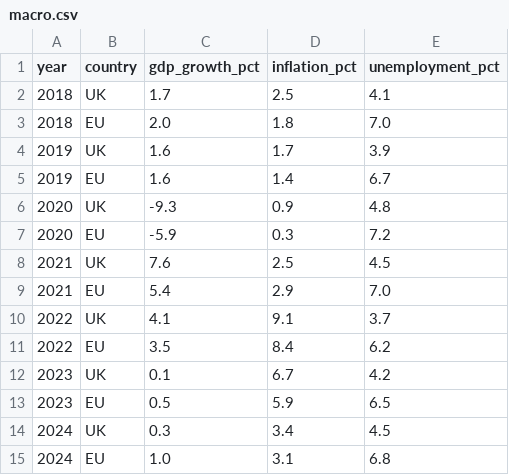
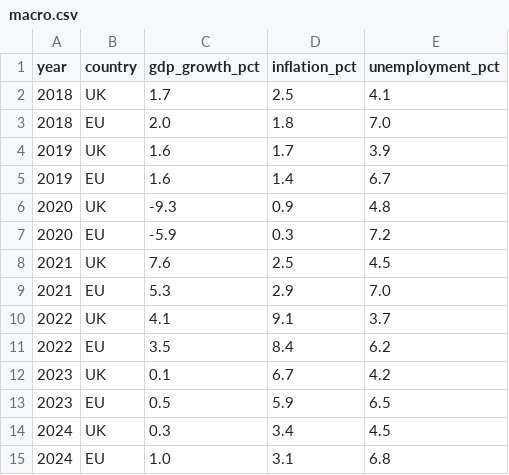
Before and after one commit to henryshan30/Dashboard-of-Modern-Trade-Wars, a CSV file: data/brexit/macro.csv, drawn as a sheet.

Commit message:
Update macro.csv

```diff
--- a/data/brexit/macro.csv
+++ b/data/brexit/macro.csv
@@ -8,3 +8,3 @@ year,country,gdp_growth_pct,inflation_pct,unemployment_pct
 2021,UK,7.6,2.5,4.5
-2021,EU,5.4,2.9,7.0
+2021,EU,5.3,2.9,7.0
 2022,UK,4.1,9.1,3.7
```
